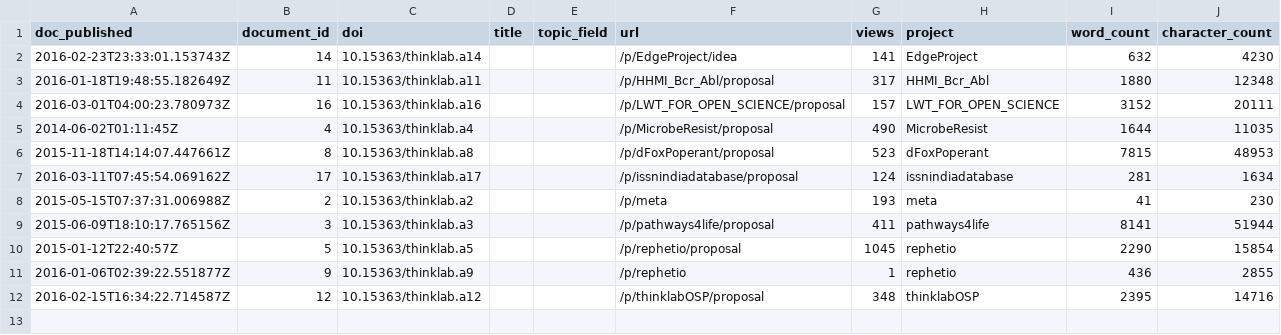
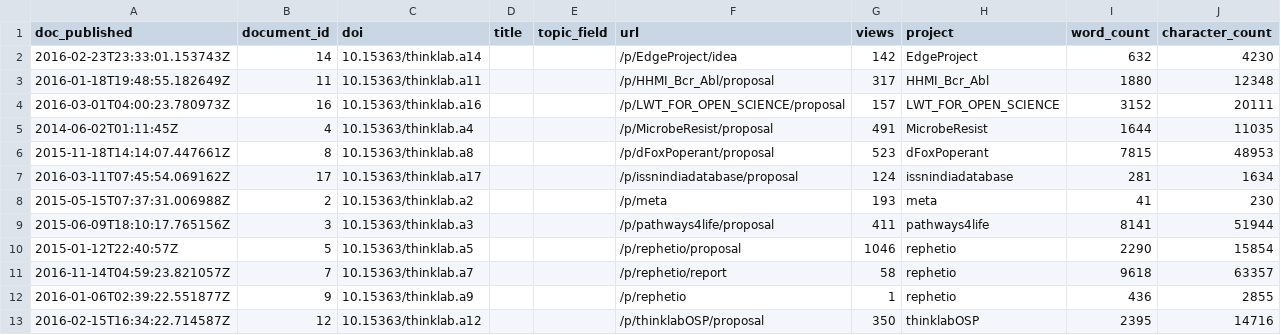
Before and after one commit to dhimmel/thinklytics, a TSV file: process/table/documents.tsv, drawn as a sheet.

```diff
--- a/process/table/documents.tsv
+++ b/process/table/documents.tsv
@@ -1,6 +1,6 @@
 doc_published	document_id	doi	title	topic_field	url	views	project	word_count	character_count
-2016-02-23T23:33:01.153743Z	14	10.15363/thinklab.a14			/p/EdgeProject/idea	141	EdgeProject	632	4230
+2016-02-23T23:33:01.153743Z	14	10.15363/thinklab.a14			/p/EdgeProject/idea	142	EdgeProject	632	4230
 2016-01-18T19:48:55.182649Z	11	10.15363/thinklab.a11			/p/HHMI_Bcr_Abl/proposal	317	HHMI_Bcr_Abl	1880	12348
 2016-03-01T04:00:23.780973Z	16	10.15363/thinklab.a16			/p/LWT_FOR_OPEN_SCIENCE/proposal	157	LWT_FOR_OPEN_SCIENCE	3152	20111
-2014-06-02T01:11:45Z	4	10.15363/thinklab.a4			/p/MicrobeResist/proposal	490	MicrobeResist	1644	11035
+2014-06-02T01:11:45Z	4	10.15363/thinklab.a4			/p/MicrobeResist/proposal	491	MicrobeResist	1644	11035
 2015-11-18T14:14:07.447661Z	8	10.15363/thinklab.a8			/p/dFoxPoperant/proposal	523	dFoxPoperant	7815	48953
@@ -9,4 +9,5 @@ doc_published	document_id	doi	title	topic_field	url	views	project	word_count	cha
 2015-06-09T18:10:17.765156Z	3	10.15363/thinklab.a3			/p/pathways4life/proposal	411	pathways4life	8141	51944
-2015-01-12T22:40:57Z	5	10.15363/thinklab.a5			/p/rephetio/proposal	1045	rephetio	2290	15854
+2015-01-12T22:40:57Z	5	10.15363/thinklab.a5			/p/rephetio/proposal	1046	rephetio	2290	15854
+2016-11-14T04:59:23.821057Z	7	10.15363/thinklab.a7			/p/rephetio/report	58	rephetio	9618	63357
 2016-01-06T02:39:22.551877Z	9	10.15363/thinklab.a9			/p/rephetio	1	rephetio	436	2855
-2016-02-15T16:34:22.714587Z	12	10.15363/thinklab.a12			/p/thinklabOSP/proposal	348	thinklabOSP	2395	14716
+2016-02-15T16:34:22.714587Z	12	10.15363/thinklab.a12			/p/thinklabOSP/proposal	350	thinklabOSP	2395	14716
```
Also changed, not shown: process/table/citations.tsv, process/table/summaries.tsv, 11 other files.
